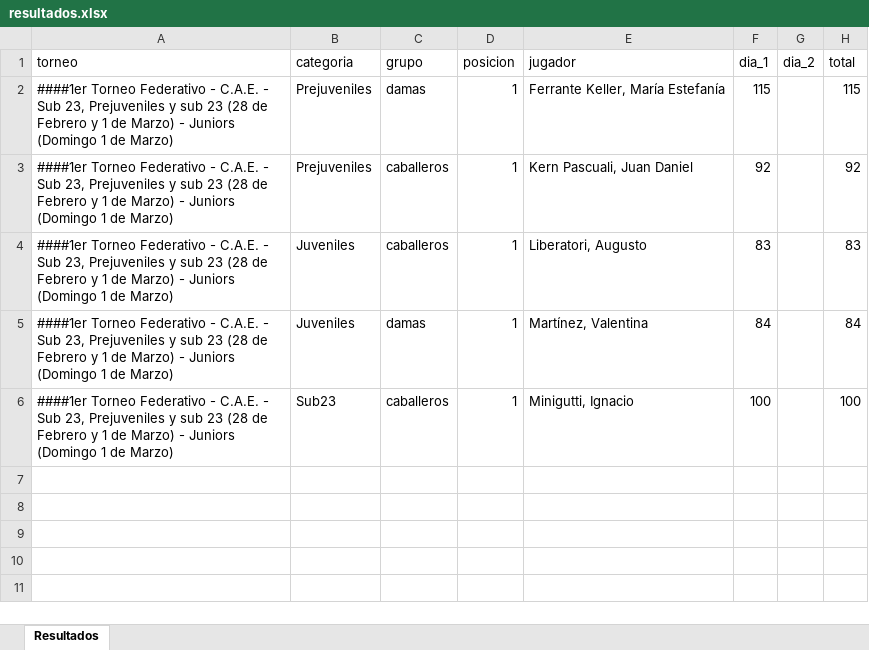
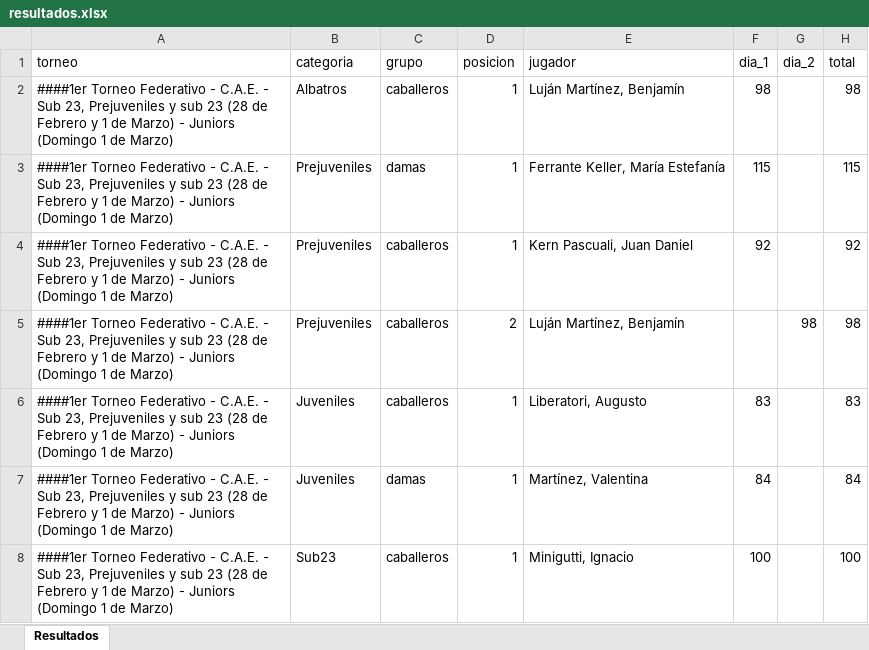
Before and after one commit to enriqueif/resultadosfeg, an Excel workbook: docs/resultados.xlsx, sheet Resultados, drawn as a sheet; values as stored, in another font and other column widths than the file's, no borders; the diff names each change by its address in the sheet, - before the commit and + after, or states it on an @@ line.

Commit message:
Update resultados - 2026-02-28 16:35:27

```diff
--- a/docs/resultados.xlsx (sheet Resultados)
+++ b/docs/resultados.xlsx (sheet Resultados)
+row 2: ####1er Torneo Federativo - C.A.E. - Sub 23, Prejuveniles y sub 23 (28 de Febrero y 1 de Marzo) - Juniors (Domingo 1 de Marzo) | Albatros | caballeros | 1 | Luján Martínez, Benjamín | 98 |  | 98
+row 5: ####1er Torneo Federativo - C.A.E. - Sub 23, Prejuveniles y sub 23 (28 de Febrero y 1 de Marzo) - Juniors (Domingo 1 de Marzo) | Prejuveniles | caballeros | 2 | Luján Martínez, Benjamín |  | 98 | 98
```
Also changed, not shown: 2 other files.
